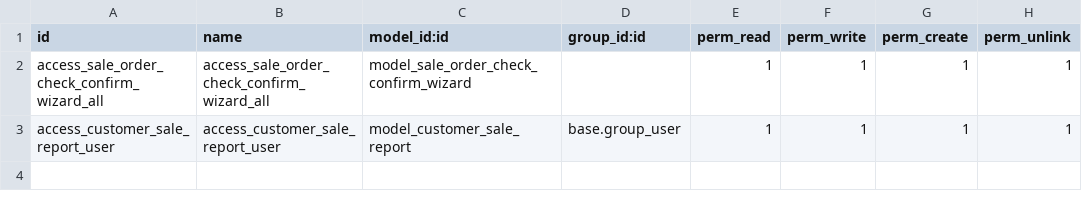
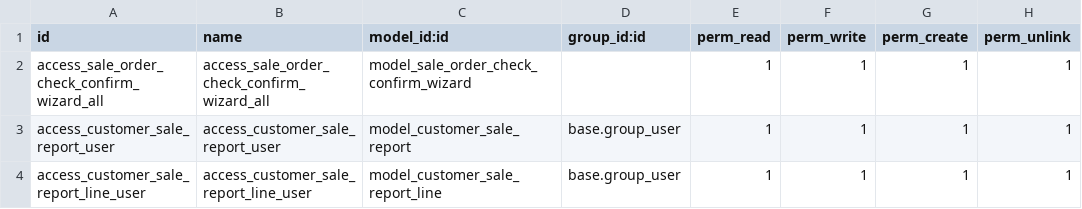
Before and after one commit to americanfear/LegereBackup, a CSV file: legere_sales/security/ir.model.access.csv, drawn as a sheet; the diff names each change by its address in the sheet, - before the commit and + after, or states it on an @@ line.

Commit message:
Sales History for a single product

```diff
--- a/legere_sales/security/ir.model.access.csv
+++ b/legere_sales/security/ir.model.access.csv
+row 4: access_customer_sale_report_line_user | access_customer_sale_report_line_user | model_customer_sale_report_line | base.group_user | 1 | 1 | 1 | 1
```
Also changed, not shown: 4 other files.
